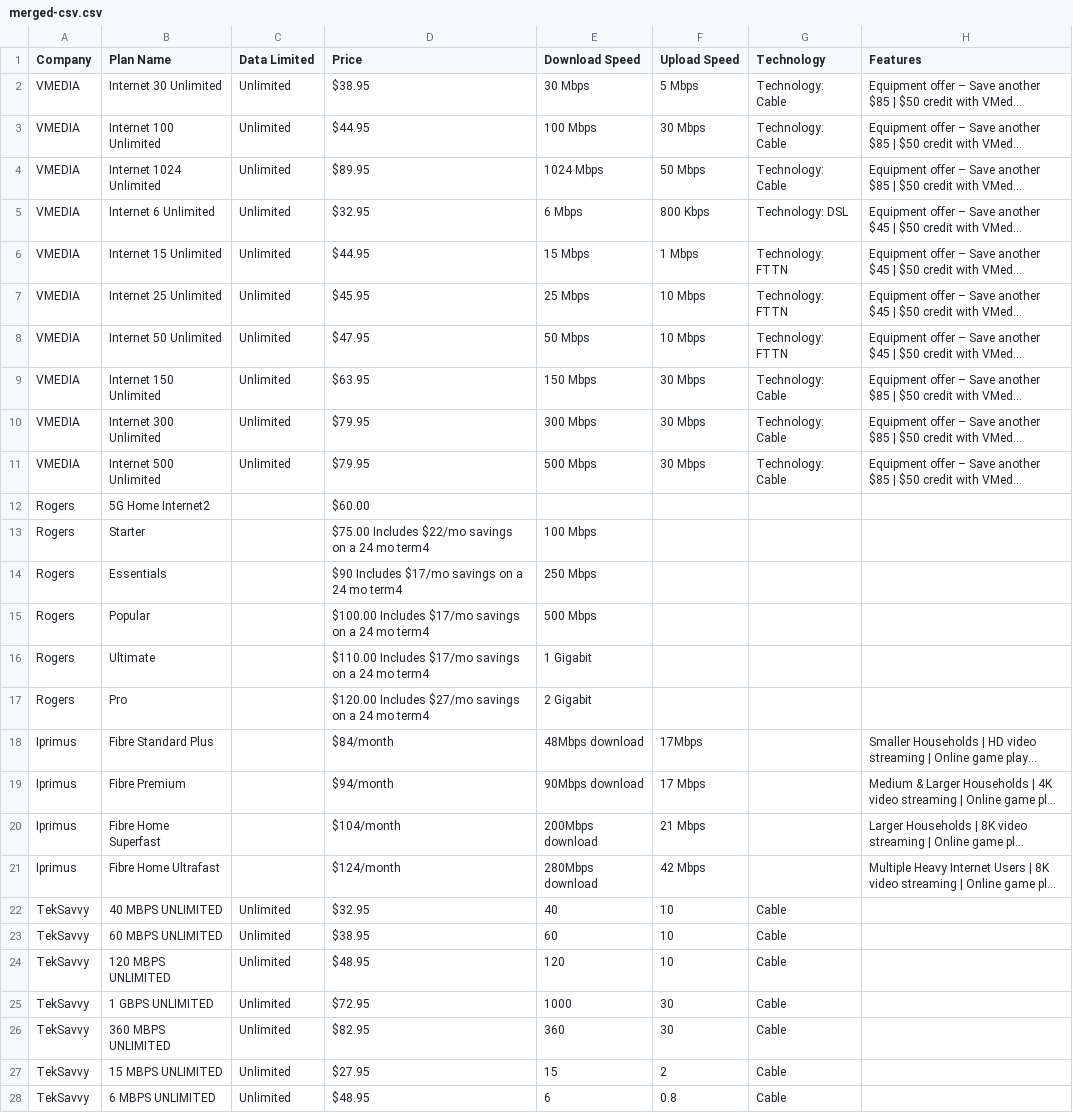
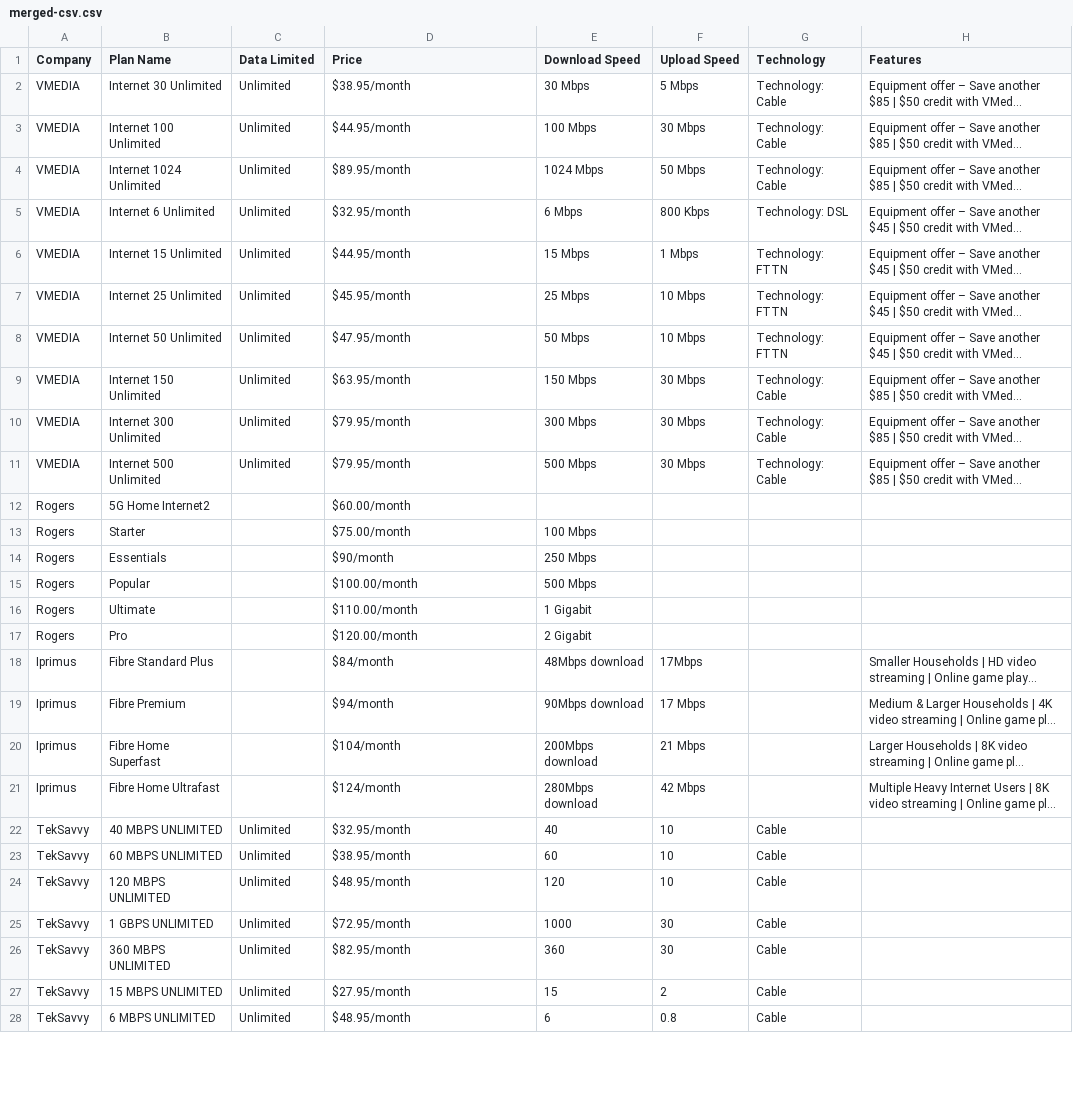
Before and after one commit to Tusharbir/PlanWiseAPI, a CSV file: src/main/resources/merged-csv.csv, drawn as a sheet; only a part is shown; long unchanged cells end in …; the diff covers the shown part only; the diff names each change by its address in the sheet, - before the commit and + after, or states it on an @@ line.

```diff
--- a/src/main/resources/merged-csv.csv
+++ b/src/main/resources/merged-csv.csv
-D2 (Price): $38.95
+D2 (Price): $38.95/month
-D3 (Price): $44.95
+D3 (Price): $44.95/month
-D4 (Price): $89.95
+D4 (Price): $89.95/month
-D5 (Price): $32.95
+D5 (Price): $32.95/month
-D6 (Price): $44.95
+D6 (Price): $44.95/month
-D7 (Price): $45.95
+D7 (Price): $45.95/month
-D8 (Price): $47.95
+D8 (Price): $47.95/month
-D9 (Price): $63.95
+D9 (Price): $63.95/month
-D10:D11 (Price): $79.95
+D10:D11 (Price): $79.95/month
-D12 (Price): $60.00
+D12 (Price): $60.00/month
-D13 (Price): $75.00 Includes $22/mo savings on a 24 mo term4
+D13 (Price): $75.00/month
-D14 (Price): $90 Includes $17/mo savings on a 24 mo term4
+D14 (Price): $90/month
-D15 (Price): $100.00 Includes $17/mo savings on a 24 mo term4
+D15 (Price): $100.00/month
-D16 (Price): $110.00 Includes $17/mo savings on a 24 mo term4
+D16 (Price): $110.00/month
-D17 (Price): $120.00 Includes $27/mo savings on a 24 mo term4
+D17 (Price): $120.00/month
-D22 (Price): $32.95
+D22 (Price): $32.95/month
-D23 (Price): $38.95
+D23 (Price): $38.95/month
-D24 (Price): $48.95
+D24 (Price): $48.95/month
-D25 (Price): $72.95
+D25 (Price): $72.95/month
-D26 (Price): $82.95
+D26 (Price): $82.95/month
-D27 (Price): $27.95
+D27 (Price): $27.95/month
-D28 (Price): $48.95
+D28 (Price): $48.95/month
```
Also changed, not shown: 15 edited cells elsewhere in this file, 4 other files.
